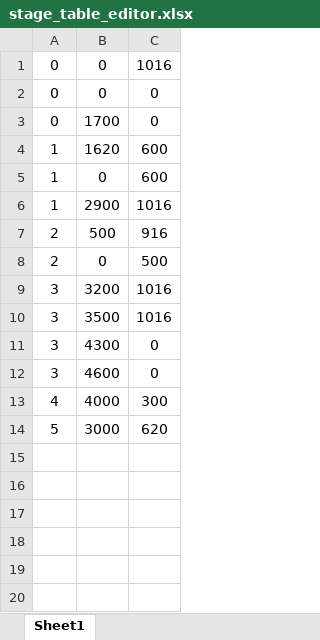
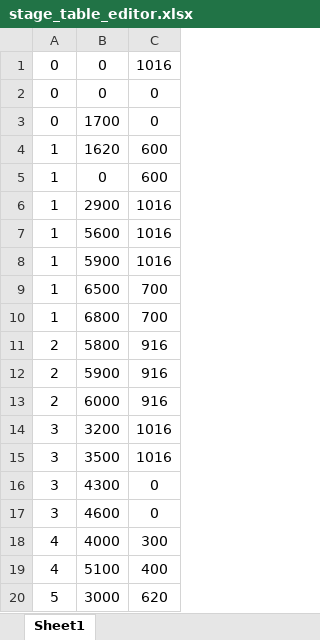
Before and after one commit to NakajimaTomoya36269/gamecreateproject, an Excel workbook: 36269_中嶋智也_個人作成用/game/data/stage_table_editor.xlsx, sheet Sheet1, drawn as a sheet; values as stored, in another font and other column widths than the file's, no borders; charts and pictures not drawn; addresses are those after the commit; the diff names each change by its address in the sheet, - before the commit and + after, or states it on an @@ line.

```diff
--- a/36269_中嶋智也_個人作成用/game/data/stage_table_editor.xlsx (sheet Sheet1)
+++ b/36269_中嶋智也_個人作成用/game/data/stage_table_editor.xlsx (sheet Sheet1)
+row 7: 1 | 5600 | 1016
+row 8: 1 | 5900 | 1016
+row 9: 1 | 6500 | 700
+row 10: 1 | 6800 | 700
-B11: 500
+B11: 5800
-B12: 0
+B12: 5900
-C12: 500
+C12: 916
+row 13: 2 | 6000 | 916
+row 19: 4 | 5100 | 400
```
Also changed, not shown: 36269_中嶋智也_個人作成用/game/data/switch_table_editor.xlsx, 11 other files.
